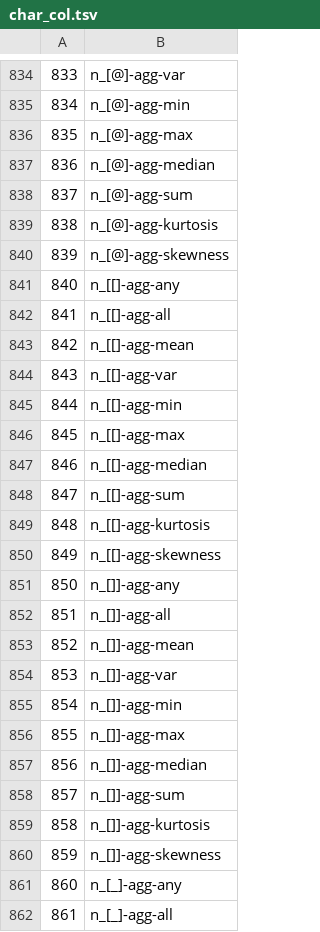
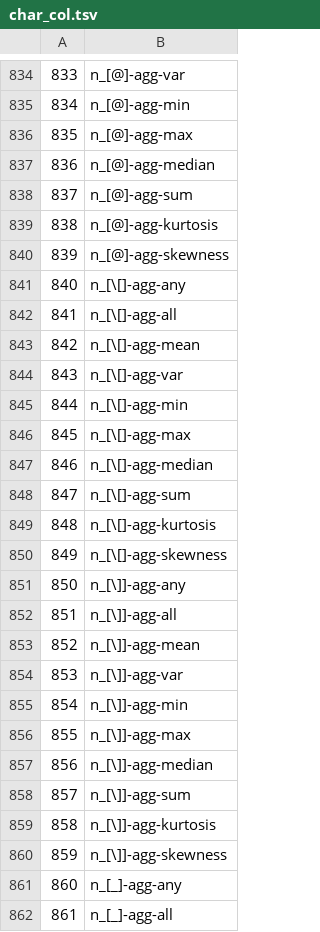
Before and after one commit to mitmedialab/sherlock-project, a TSV file: sherlock/features/feature_column_identifiers/char_col.tsv, drawn as a sheet; only a part is shown, gaps mark what is left out.

Commit message:
change col definitions following escaping of "[" and "]"

```diff
--- a/sherlock/features/feature_column_identifiers/char_col.tsv
+++ b/sherlock/features/feature_column_identifiers/char_col.tsv
@@ -840,22 +840,22 @@
 839	n_[@]-agg-skewness
-840	n_[[]-agg-any
-841	n_[[]-agg-all
-842	n_[[]-agg-mean
-843	n_[[]-agg-var
-844	n_[[]-agg-min
-845	n_[[]-agg-max
-846	n_[[]-agg-median
-847	n_[[]-agg-sum
-848	n_[[]-agg-kurtosis
-849	n_[[]-agg-skewness
-850	n_[]]-agg-any
-851	n_[]]-agg-all
-852	n_[]]-agg-mean
-853	n_[]]-agg-var
-854	n_[]]-agg-min
-855	n_[]]-agg-max
-856	n_[]]-agg-median
-857	n_[]]-agg-sum
-858	n_[]]-agg-kurtosis
-859	n_[]]-agg-skewness
+840	n_[\[]-agg-any
+841	n_[\[]-agg-all
+842	n_[\[]-agg-mean
+843	n_[\[]-agg-var
+844	n_[\[]-agg-min
+845	n_[\[]-agg-max
+846	n_[\[]-agg-median
+847	n_[\[]-agg-sum
+848	n_[\[]-agg-kurtosis
+849	n_[\[]-agg-skewness
+850	n_[\]]-agg-any
+851	n_[\]]-agg-all
+852	n_[\]]-agg-mean
+853	n_[\]]-agg-var
+854	n_[\]]-agg-min
+855	n_[\]]-agg-max
+856	n_[\]]-agg-median
+857	n_[\]]-agg-sum
+858	n_[\]]-agg-kurtosis
+859	n_[\]]-agg-skewness
 860	n_[_]-agg-any
```
